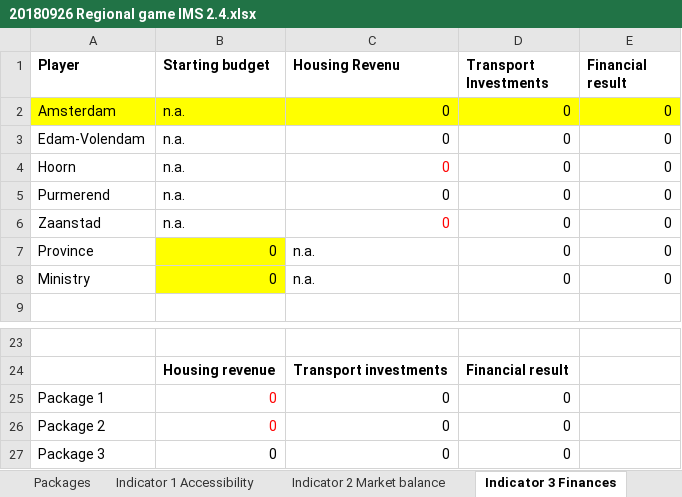
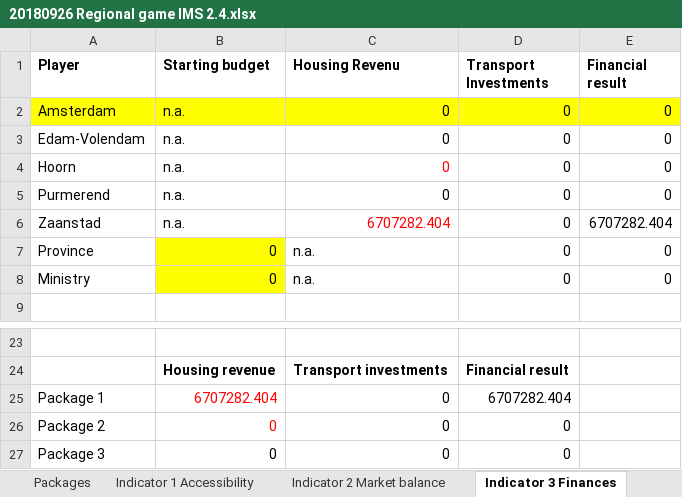
Before and after one commit to rapha411/PlanningTool, an Excel workbook: data/excel/20180926 Regional game IMS 2.4.xlsx, sheet Indicator 3 Finances, drawn as a sheet; only a part is shown, gaps mark what is left out; values as stored, in another font and other column widths than the file's, no borders; the diff names each change by its address in the sheet, - before the commit and + after, or states it on an @@ line.

```diff
--- a/data/excel/20180926 Regional game IMS 2.4.xlsx (sheet Indicator 3 Finances)
+++ b/data/excel/20180926 Regional game IMS 2.4.xlsx (sheet Indicator 3 Finances)
-C6 (Housing Revenu): 0
+C6 (Housing Revenu): 6707282.404
-E6 (Financial result): 0
+E6 (Financial result): 6707282.404
-B25 (Starting budget): 0
+B25 (Starting budget): 6707282.404
-D25 (Transport Investments): 0
+D25 (Transport Investments): 6707282.404
```
Also changed, not shown: sheet INPUT - Infra Projects, sheet Indicator 1 Accessibility, sheet Indicator 4 Spatial Goals, sheet Packages, sheet INPUT - Housing per plan, sheet Indicator 2 Market balance, formulas that keep their value, 6 other files.
